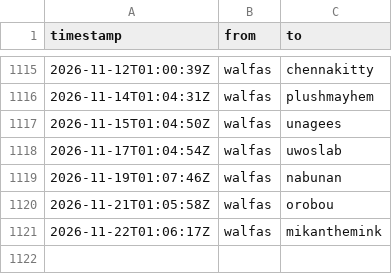
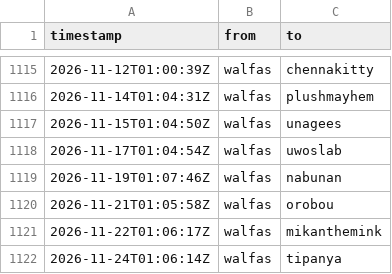
Before and after one commit to walfie/twitch-raid-log, a CSV file: public/raids-outgoing.csv, drawn as a sheet; only a part is shown, gaps mark what is left out; the diff names each change by its address in the sheet, - before the commit and + after, or states it on an @@ line.

```diff
--- a/public/raids-outgoing.csv
+++ b/public/raids-outgoing.csv
+row 1122: 2026-11-24T01:06:14Z | walfas | tipanya
```
